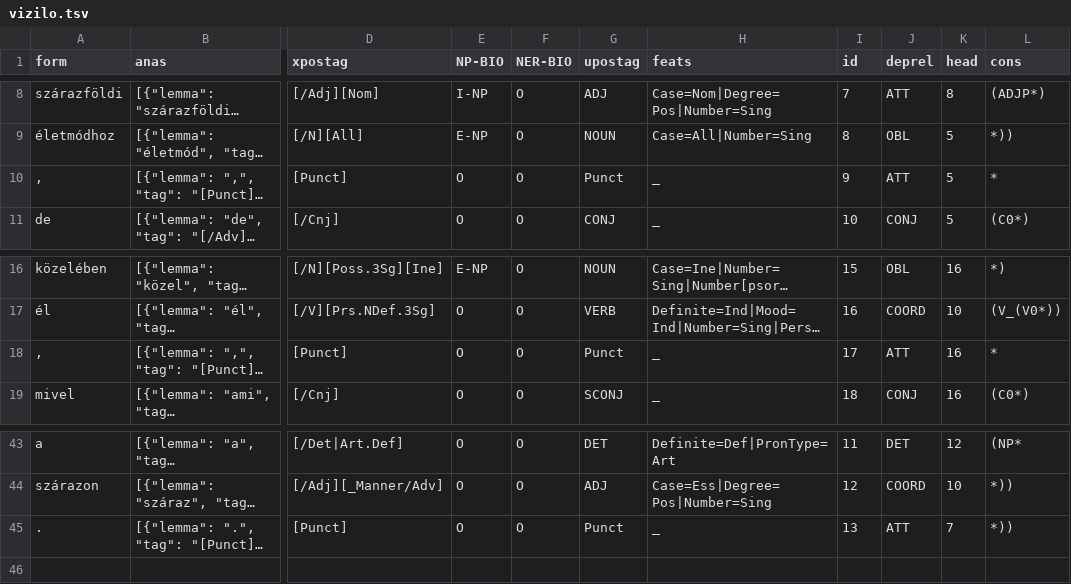
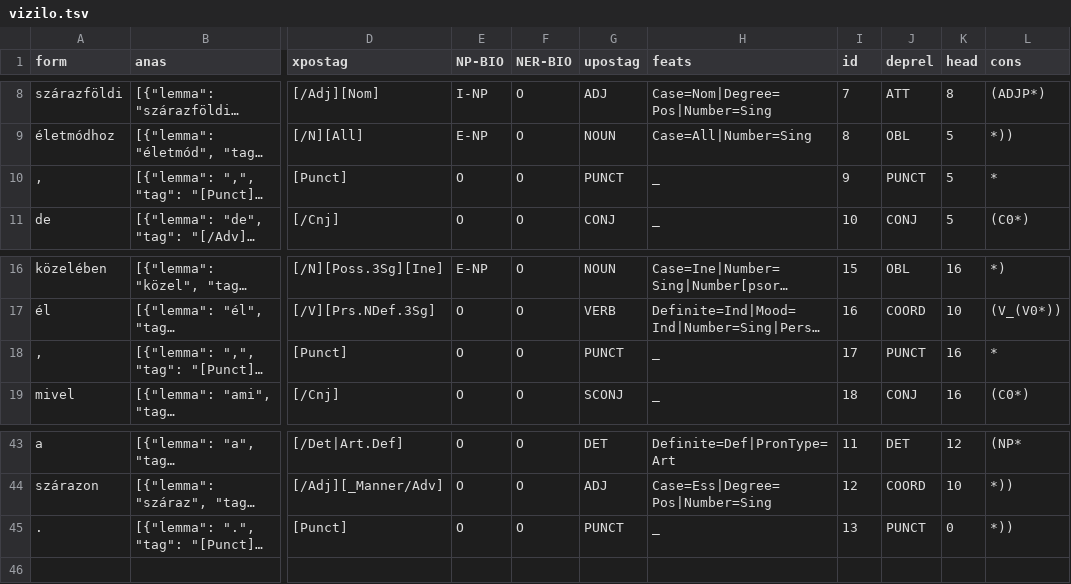
Before and after one commit to vadno/emconll, a TSV file: vizilo.tsv, drawn as a sheet; only a part is shown, gaps mark what is left out; long unchanged cells end in …; the diff covers the shown part only; the diff names each change by its address in the sheet, - before the commit and + after, or states it on an @@ line.

```diff
--- a/vizilo.tsv
+++ b/vizilo.tsv
-G10 (upostag): Punct
+G10 (upostag): PUNCT
-J10 (deprel): ATT
+J10 (deprel): PUNCT
-G18 (upostag): Punct
+G18 (upostag): PUNCT
-J18 (deprel): ATT
+J18 (deprel): PUNCT
-G45 (upostag): Punct
+G45 (upostag): PUNCT
-J45 (deprel): ATT
+J45 (deprel): PUNCT
-K45 (head): 7
+K45 (head): 0
```
Also changed, not shown: 22 edited cells elsewhere in this file, 4 other files.
